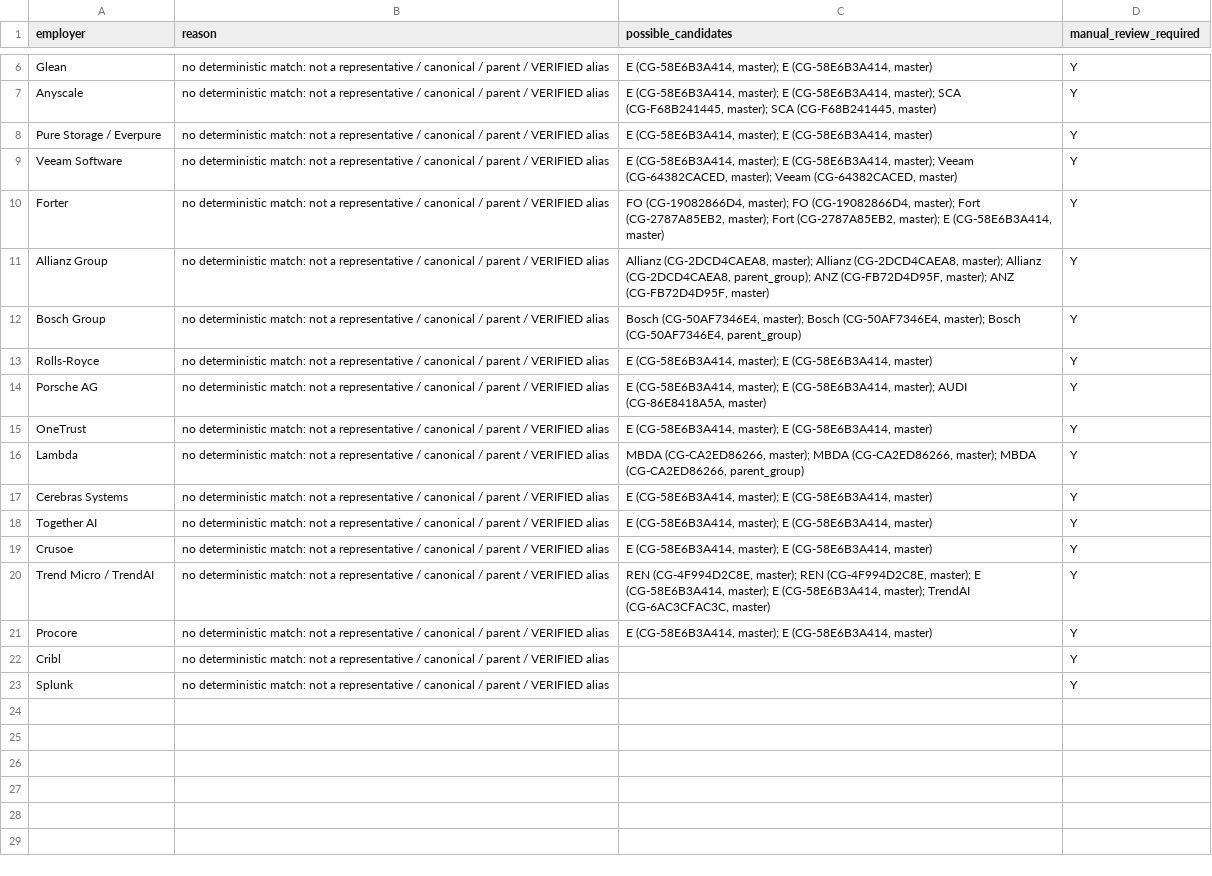
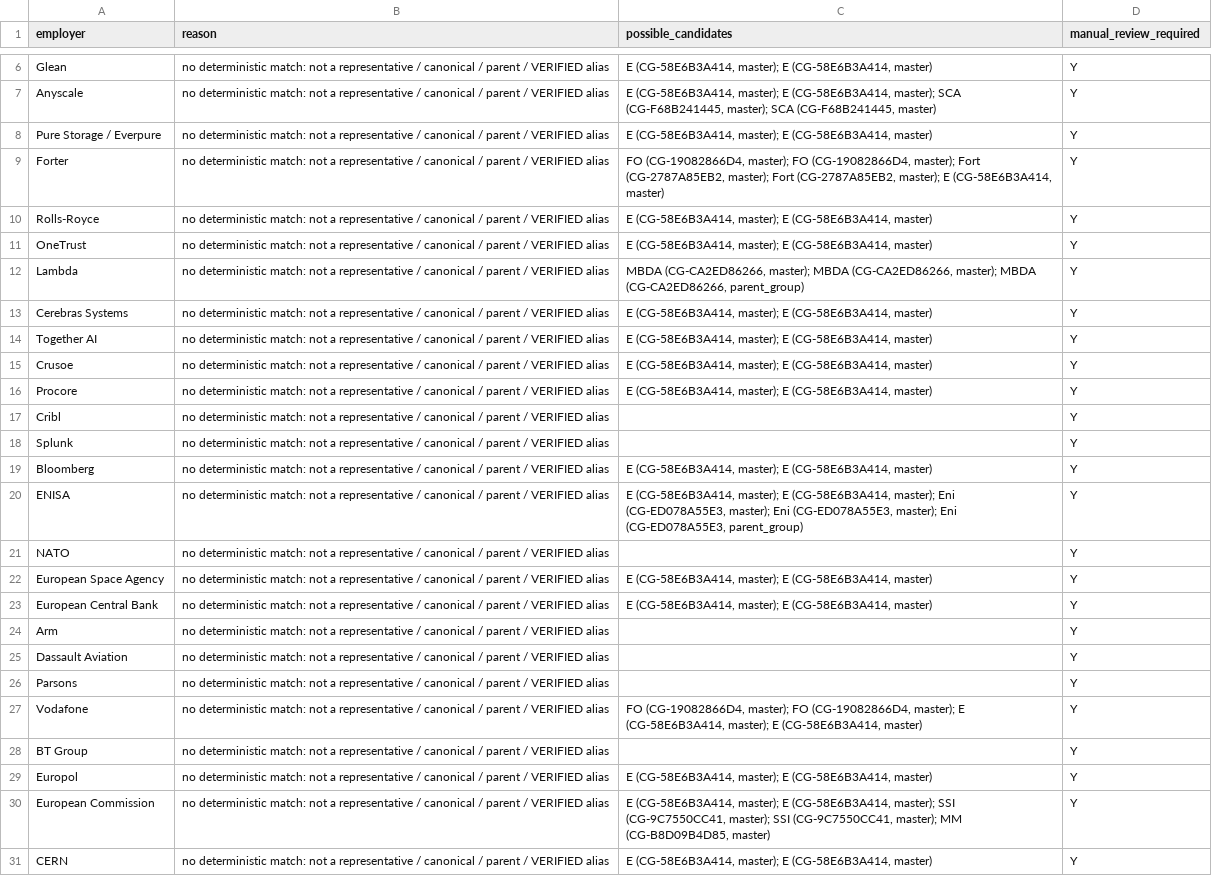
Before and after one commit to piervicari/JobResearCHEF, a CSV file: research_agent_v24/output/mapping/tier_s_operational_sources_unmatched.csv, drawn as a sheet; only a part is shown, gaps mark what is left out.

```diff
--- a/research_agent_v24/output/mapping/tier_s_operational_sources_unmatched.csv
+++ b/research_agent_v24/output/mapping/tier_s_operational_sources_unmatched.csv
@@ -8,8 +8,4 @@ Anyscale,no deterministic match: not a representative / canonical / parent / VER
 Pure Storage / Everpure,no deterministic match: not a representative / canonical / parent / VERIFIED alias,"E (CG-58E6B3A414, master); E (CG-58E6B3A414, master)",Y
-Veeam Software,no deterministic match: not a representative / canonical / parent / VERIFIED alias,"E (CG-58E6B3A414, master); E (CG-58E6B3A414, master); Veeam (CG-64382CACED, master); Veeam (CG-64382CACED, master)",Y
 Forter,no deterministic match: not a representative / canonical / parent / VERIFIED alias,"FO (CG-19082866D4, master); FO (CG-19082866D4, master); Fort (CG-2787A85EB2, master); Fort (CG-2787A85EB2, master); E (CG-58E6B3A414, master)",Y
-Allianz Group,no deterministic match: not a representative / canonical / parent / VERIFIED alias,"Allianz (CG-2DCD4CAEA8, master); Allianz (CG-2DCD4CAEA8, master); Allianz (CG-2DCD4CAEA8, parent_group); ANZ (CG-FB72D4D95F, master); ANZ (CG-FB72D4D95F, master)",Y
-Bosch Group,no deterministic match: not a representative / canonical / parent / VERIFIED alias,"Bosch (CG-50AF7346E4, master); Bosch (CG-50AF7346E4, master); Bosch (CG-50AF7346E4, parent_group)",Y
 Rolls-Royce,no deterministic match: not a representative / canonical / parent / VERIFIED alias,"E (CG-58E6B3A414, master); E (CG-58E6B3A414, master)",Y
-Porsche AG,no deterministic match: not a representative / canonical / parent / VERIFIED alias,"E (CG-58E6B3A414, master); E (CG-58E6B3A414, master); AUDI (CG-86E8418A5A, master)",Y
 OneTrust,no deterministic match: not a representative / canonical / parent / VERIFIED alias,"E (CG-58E6B3A414, master); E (CG-58E6B3A414, master)",Y
@@ -19,3 +15,2 @@ Together AI,no deterministic match: not a representative / canonical / parent /
 Crusoe,no deterministic match: not a representative / canonical / parent / VERIFIED alias,"E (CG-58E6B3A414, master); E (CG-58E6B3A414, master)",Y
-Trend Micro / TrendAI,no deterministic match: not a representative / canonical / parent / VERIFIED alias,"REN (CG-4F994D2C8E, master); REN (CG-4F994D2C8E, master); E (CG-58E6B3A414, master); E (CG-58E6B3A414, master); TrendAI (CG-6AC3CFAC3C, master)",Y
 Procore,no deterministic match: not a representative / canonical / parent / VERIFIED alias,"E (CG-58E6B3A414, master); E (CG-58E6B3A414, master)",Y
@@ -23 +18,14 @@ Cribl,no deterministic match: not a representative / canonical / parent / VERIFI
 Splunk,no deterministic match: not a representative / canonical / parent / VERIFIED alias,,Y
+Bloomberg,no deterministic match: not a representative / canonical / parent / VERIFIED alias,"E (CG-58E6B3A414, master); E (CG-58E6B3A414, master)",Y
+ENISA,no deterministic match: not a representative / canonical / parent / VERIFIED alias,"E (CG-58E6B3A414, master); E (CG-58E6B3A414, master); Eni (CG-ED078A55E3, master); Eni (CG-ED078A55E3, master); Eni (CG-ED078A55E3, parent_group)",Y
+NATO,no deterministic match: not a representative / canonical / parent / VERIFIED alias,,Y
+European Space Agency,no deterministic match: not a representative / canonical / parent / VERIFIED alias,"E (CG-58E6B3A414, master); E (CG-58E6B3A414, master)",Y
+European Central Bank,no deterministic match: not a representative / canonical / parent / VERIFIED alias,"E (CG-58E6B3A414, master); E (CG-58E6B3A414, master)",Y
+Arm,no deterministic match: not a representative / canonical / parent / VERIFIED alias,,Y
+Dassault Aviation,no deterministic match: not a representative / canonical / parent / VERIFIED alias,,Y
+Parsons,no deterministic match: not a representative / canonical / parent / VERIFIED alias,,Y
+Vodafone,no deterministic match: not a representative / canonical / parent / VERIFIED alias,"FO (CG-19082866D4, master); FO (CG-19082866D4, master); E (CG-58E6B3A414, master); E (CG-58E6B3A414, master)",Y
+BT Group,no deterministic match: not a representative / canonical / parent / VERIFIED alias,,Y
+Europol,no deterministic match: not a representative / canonical / parent / VERIFIED alias,"E (CG-58E6B3A414, master); E (CG-58E6B3A414, master)",Y
+European Commission,no deterministic match: not a representative / canonical / parent / VERIFIED alias,"E (CG-58E6B3A414, master); E (CG-58E6B3A414, master); SSI (CG-9C7550CC41, master); SSI (CG-9C7550CC41, master); MM (CG-B8D09B4D85, master)",Y
+CERN,no deterministic match: not a representative / canonical / parent / VERIFIED alias,"E (CG-58E6B3A414, master); E (CG-58E6B3A414, master)",Y
```
Also changed, not shown: 10 other files.
